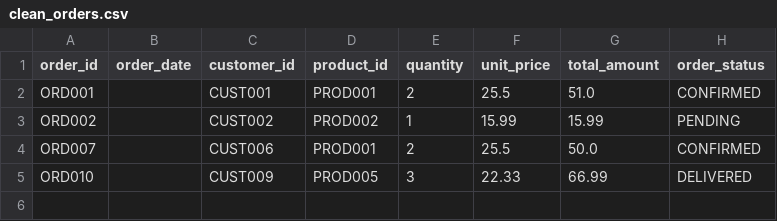
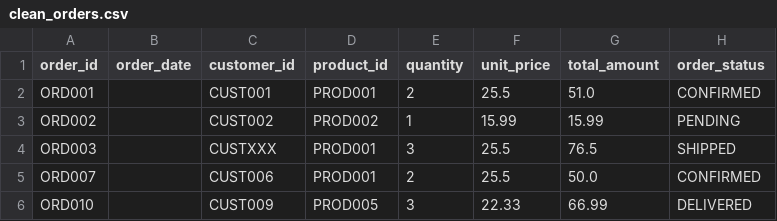
Before and after one commit to kakuly04/E-commerce-Data-Pipeline, a CSV file: cleansed/clean_orders.csv, drawn as a sheet.

```diff
--- a/cleansed/clean_orders.csv
+++ b/cleansed/clean_orders.csv
@@ -3,2 +3,3 @@ ORD001,,CUST001,PROD001,2,25.5,51.0,CONFIRMED
 ORD002,,CUST002,PROD002,1,15.99,15.99,PENDING
+ORD003,,CUSTXXX,PROD001,3,25.5,76.5,SHIPPED
 ORD007,,CUST006,PROD001,2,25.5,50.0,CONFIRMED
```
Also changed, not shown: cleansed/clean_products.csv, curated/orders_curated.csv, 5 other files.
